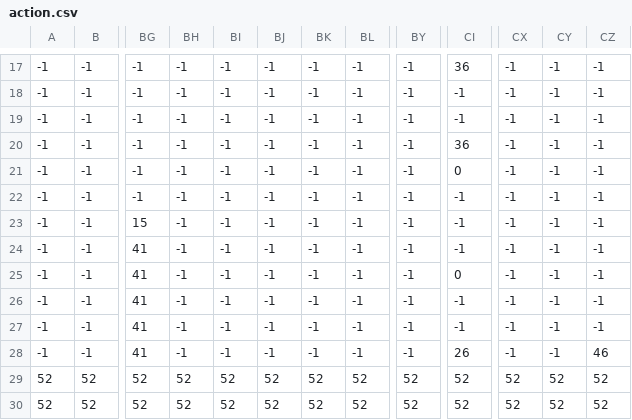
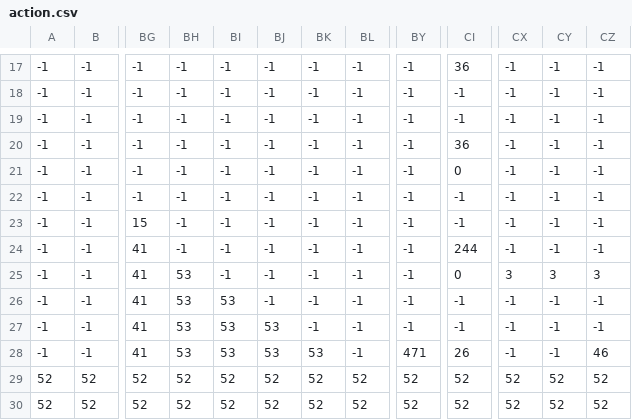
Before and after one commit to khasion/MarioGame, a CSV file: ThirdParty/action.csv, drawn as a sheet; only a part is shown, gaps mark what is left out; the diff names each change by its address in the sheet, - before the commit and + after, or states it on an @@ line.

```diff
--- a/ThirdParty/action.csv
+++ b/ThirdParty/action.csv
-CI24: -1
+CI24: 244
-BH25:BH28: -1
+BH25:BH28: 53
-CX25: -1
+CX25: 3
-CY25: -1
+CY25: 3
-CZ25: -1
+CZ25: 3
-BI26:BI28: -1
+BI26:BI28: 53
-BJ27:BJ28: -1
+BJ27:BJ28: 53
-BK28: -1
+BK28: 53
-BY28: -1
+BY28: 471
```
Also changed, not shown: 11 other files.
